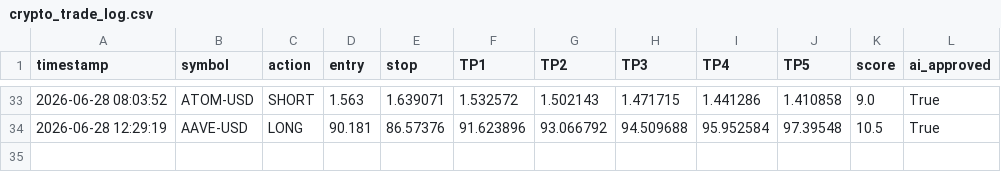
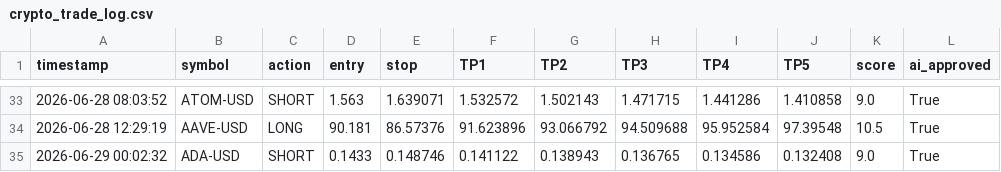
Before and after one commit to mrakbar8175-blip/Crypto-signal-bot, a CSV file: crypto_trade_log.csv, drawn as a sheet; only a part is shown, gaps mark what is left out.

```diff
--- a/crypto_trade_log.csv
+++ b/crypto_trade_log.csv
@@ -34 +34,2 @@ timestamp,symbol,action,entry,stop,TP1,TP2,TP3,TP4,TP5,score,ai_approved
 2026-06-28 12:29:19,AAVE-USD,LONG,90.181,86.57376,91.623896,93.066792,94.509688,95.952584,97.39548,10.5,True
+2026-06-29 00:02:32,ADA-USD,SHORT,0.1433,0.148746,0.141122,0.138943,0.136765,0.134586,0.132408,9.0,True
```
Also changed, not shown: crypto_open_trades.csv, crypto_trade_results.csv, 1 other file.
